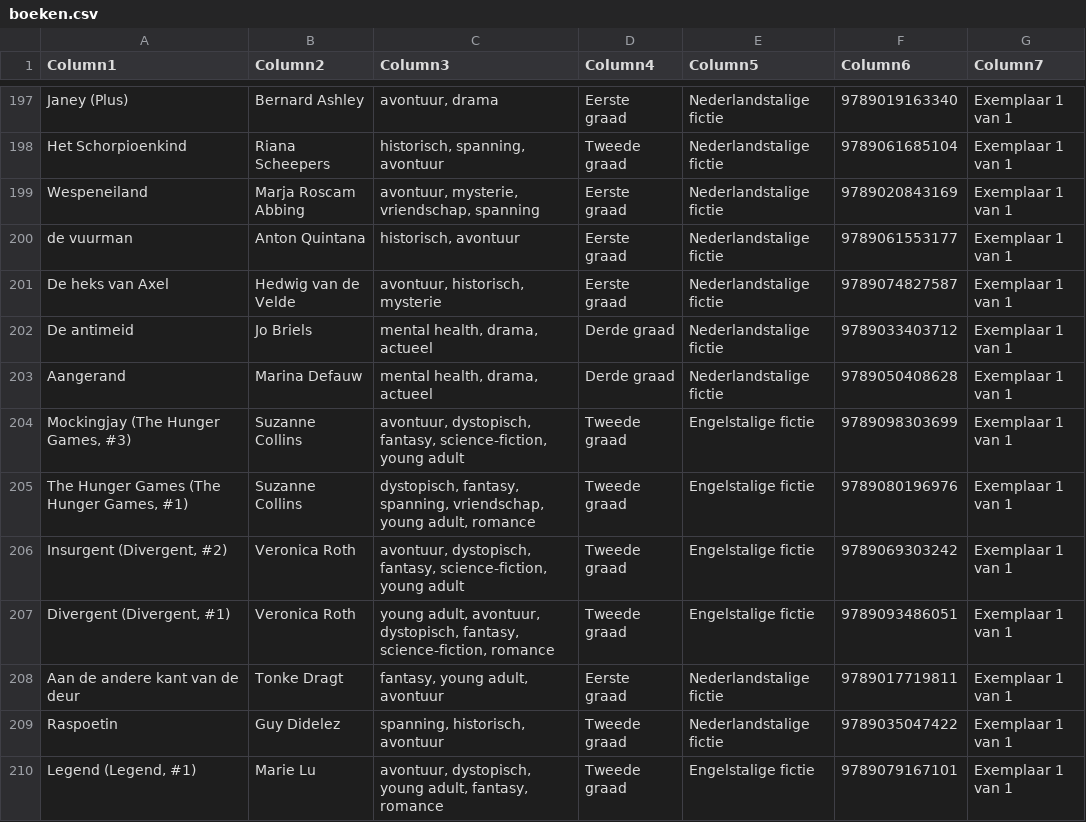
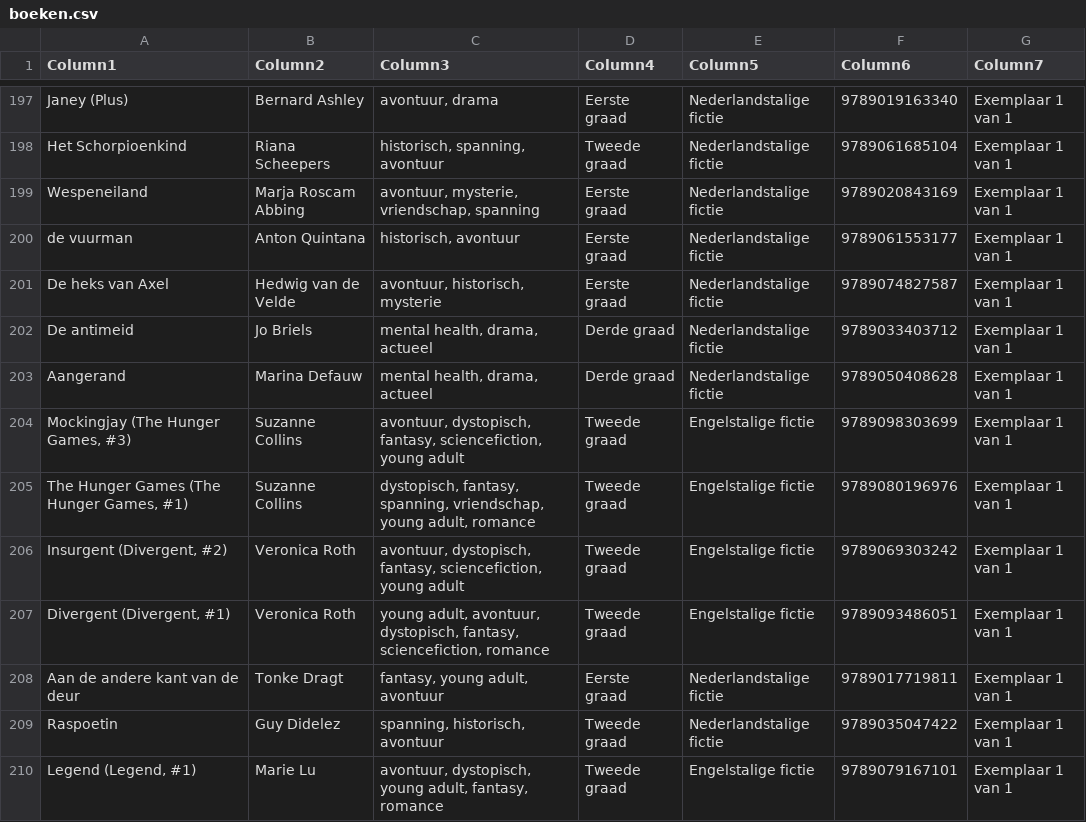
Before and after one commit to ireendemeyere-collab/SchoolbibSP, a CSV file: boeken.csv, drawn as a sheet; only a part is shown, gaps mark what is left out; the diff covers the shown part only.

```diff
--- a/boeken.csv
+++ b/boeken.csv
@@ -203,6 +203,6 @@ De antimeid;Jo Briels;mental health, drama, actueel;Derde graad;Nederlandstalige
 Aangerand;Marina Defauw;mental health, drama, actueel;Derde graad;Nederlandstalige fictie;9789050408628;Exemplaar 1 van 1
-Mockingjay (The Hunger Games, #3);Suzanne Collins;avontuur, dystopisch, fantasy, science-fiction, young adult;Tweede graad;Engelstalige fictie;9789098303699;Exemplaar 1 van 1
+Mockingjay (The Hunger Games, #3);Suzanne Collins;avontuur, dystopisch, fantasy, sciencefiction, young adult;Tweede graad;Engelstalige fictie;9789098303699;Exemplaar 1 van 1
 The Hunger Games (The Hunger Games, #1);Suzanne Collins;dystopisch, fantasy, spanning, vriendschap, young adult, romance;Tweede graad;Engelstalige fictie;9789080196976;Exemplaar 1 van 1
-Insurgent (Divergent, #2);Veronica Roth;avontuur, dystopisch, fantasy, science-fiction, young adult;Tweede graad;Engelstalige fictie;9789069303242;Exemplaar 1 van 1
-Divergent (Divergent, #1);Veronica Roth;young adult, avontuur, dystopisch, fantasy, science-fiction, romance;Tweede graad;Engelstalige fictie;9789093486051;Exemplaar 1 van 1
+Insurgent (Divergent, #2);Veronica Roth;avontuur, dystopisch, fantasy, sciencefiction, young adult;Tweede graad;Engelstalige fictie;9789069303242;Exemplaar 1 van 1
+Divergent (Divergent, #1);Veronica Roth;young adult, avontuur, dystopisch, fantasy, sciencefiction, romance;Tweede graad;Engelstalige fictie;9789093486051;Exemplaar 1 van 1
 Aan de andere kant van de deur;Tonke Dragt;fantasy, young adult, avontuur;Eerste graad;Nederlandstalige fictie;9789017719811;Exemplaar 1 van 1
```
Also changed, not shown: 93 edited cells elsewhere in this file, 1 other file.
